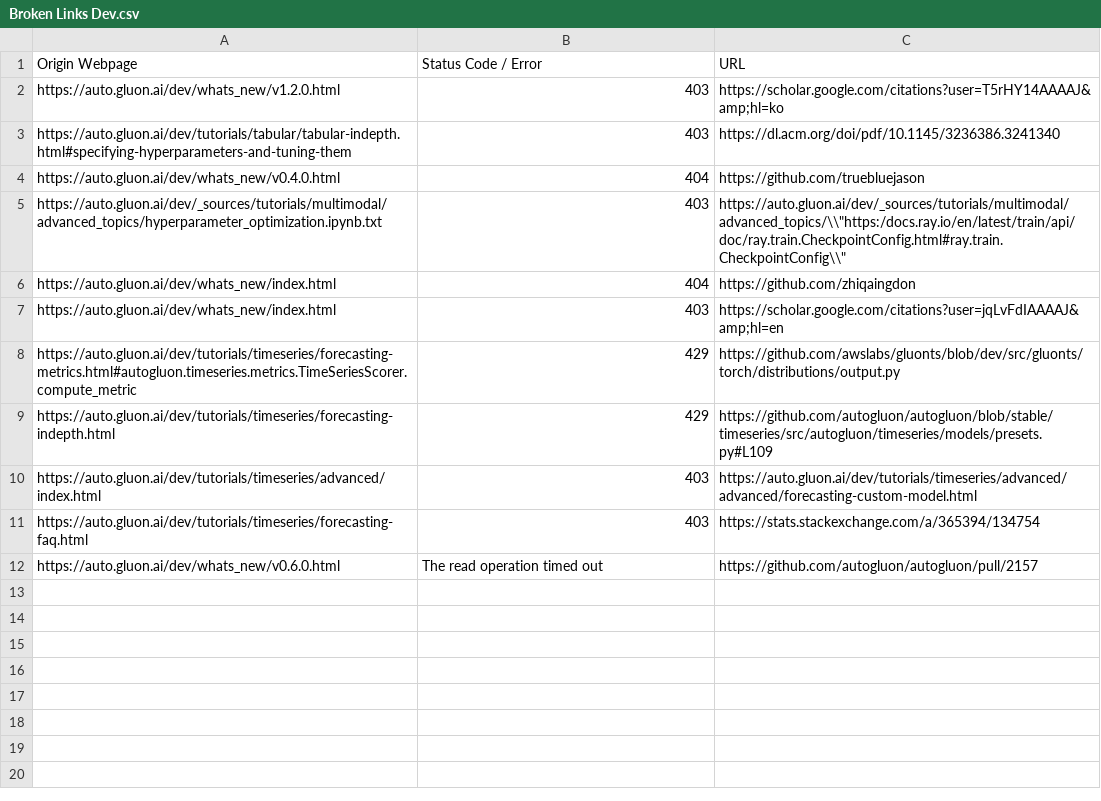
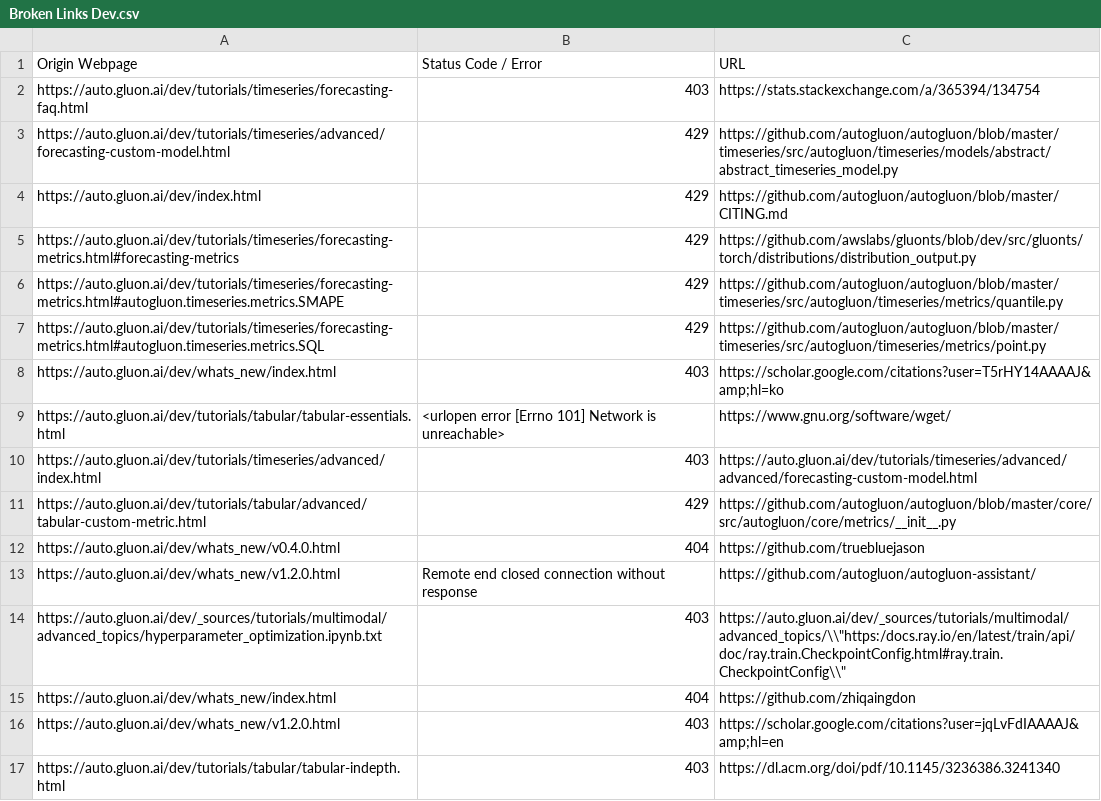
Before and after one commit to autogluon/autogluon-brokenlinks, a CSV file: Broken Links Dev.csv, drawn as a sheet.

```diff
--- a/Broken Links Dev.csv
+++ b/Broken Links Dev.csv
@@ -1,12 +1,17 @@
 Origin Webpage,Status Code / Error,URL
-https://auto.gluon.ai/dev/whats_new/v1.2.0.html ,403,https://scholar.google.com/citations?user=T5rHY14AAAAJ&amp;hl=ko
-https://auto.gluon.ai/dev/tutorials/tabular/tabular-indepth.html#specifying-hyperparameters-and-tuning-them ,403,https://dl.acm.org/doi/pdf/10.1145/3236386.3241340
+https://auto.gluon.ai/dev/tutorials/timeseries/forecasting-faq.html ,403,https://stats.stackexchange.com/a/365394/134754
+https://auto.gluon.ai/dev/tutorials/timeseries/advanced/forecasting-custom-model.html ,429,https://github.com/autogluon/autogluon/blob/master/timeseries/src/autogluon/timeseries/models/abstract/abstract_timeseries_model.py
+https://auto.gluon.ai/dev/index.html ,429,https://github.com/autogluon/autogluon/blob/master/CITING.md
+https://auto.gluon.ai/dev/tutorials/timeseries/forecasting-metrics.html#forecasting-metrics ,429,https://github.com/awslabs/gluonts/blob/dev/src/gluonts/torch/distributions/distribution_output.py
+https://auto.gluon.ai/dev/tutorials/timeseries/forecasting-metrics.html#autogluon.timeseries.metrics.SMAPE ,429,https://github.com/autogluon/autogluon/blob/master/timeseries/src/autogluon/timeseries/metrics/quantile.py
+https://auto.gluon.ai/dev/tutorials/timeseries/forecasting-metrics.html#autogluon.timeseries.metrics.SQL ,429,https://github.com/autogluon/autogluon/blob/master/timeseries/src/autogluon/timeseries/metrics/point.py
+https://auto.gluon.ai/dev/whats_new/index.html ,403,https://scholar.google.com/citations?user=T5rHY14AAAAJ&amp;hl=ko
+https://auto.gluon.ai/dev/tutorials/tabular/tabular-essentials.html ,<urlopen error [Errno 101] Network is unreachable>,https://www.gnu.org/software/wget/
+https://auto.gluon.ai/dev/tutorials/timeseries/advanced/index.html ,403,https://auto.gluon.ai/dev/tutorials/timeseries/advanced/advanced/forecasting-custom-model.html
+https://auto.gluon.ai/dev/tutorials/tabular/advanced/tabular-custom-metric.html ,429,https://github.com/autogluon/autogluon/blob/master/core/src/autogluon/core/metrics/__init__.py
 https://auto.gluon.ai/dev/whats_new/v0.4.0.html ,404,https://github.com/truebluejason
+https://auto.gluon.ai/dev/whats_new/v1.2.0.html ,Remote end closed connection without response,https://github.com/autogluon/autogluon-assistant/
 https://auto.gluon.ai/dev/_sources/tutorials/multimodal/advanced_topics/hyperparameter_optimization.ipynb.txt ,403,"https://auto.gluon.ai/dev/_sources/tutorials/multimodal/advanced_topics/\\""https:/docs.ray.io/en/latest/train/api/doc/ray.train.CheckpointConfig.html#ray.train.CheckpointConfig\\"""
 https://auto.gluon.ai/dev/whats_new/index.html ,404,https://github.com/zhiqaingdon
-https://auto.gluon.ai/dev/whats_new/index.html ,403,https://scholar.google.com/citations?user=jqLvFdIAAAAJ&amp;hl=en
-https://auto.gluon.ai/dev/tutorials/timeseries/forecasting-metrics.html#autogluon.timeseries.metrics.TimeSeriesScorer.compute_metric ,429,https://github.com/awslabs/gluonts/blob/dev/src/gluonts/torch/distributions/output.py
-https://auto.gluon.ai/dev/tutorials/timeseries/forecasting-indepth.html ,429,https://github.com/autogluon/autogluon/blob/stable/timeseries/src/autogluon/timeseries/models/presets.py#L109
-https://auto.gluon.ai/dev/tutorials/timeseries/advanced/index.html ,403,https://auto.gluon.ai/dev/tutorials/timeseries/advanced/advanced/forecasting-custom-model.html
-https://auto.gluon.ai/dev/tutorials/timeseries/forecasting-faq.html ,403,https://stats.stackexchange.com/a/365394/134754
-https://auto.gluon.ai/dev/whats_new/v0.6.0.html ,The read operation timed out,https://github.com/autogluon/autogluon/pull/2157
+https://auto.gluon.ai/dev/whats_new/v1.2.0.html ,403,https://scholar.google.com/citations?user=jqLvFdIAAAAJ&amp;hl=en
+https://auto.gluon.ai/dev/tutorials/tabular/tabular-indepth.html ,403,https://dl.acm.org/doi/pdf/10.1145/3236386.3241340
```
Also changed, not shown: Broken Links Stable.csv.
